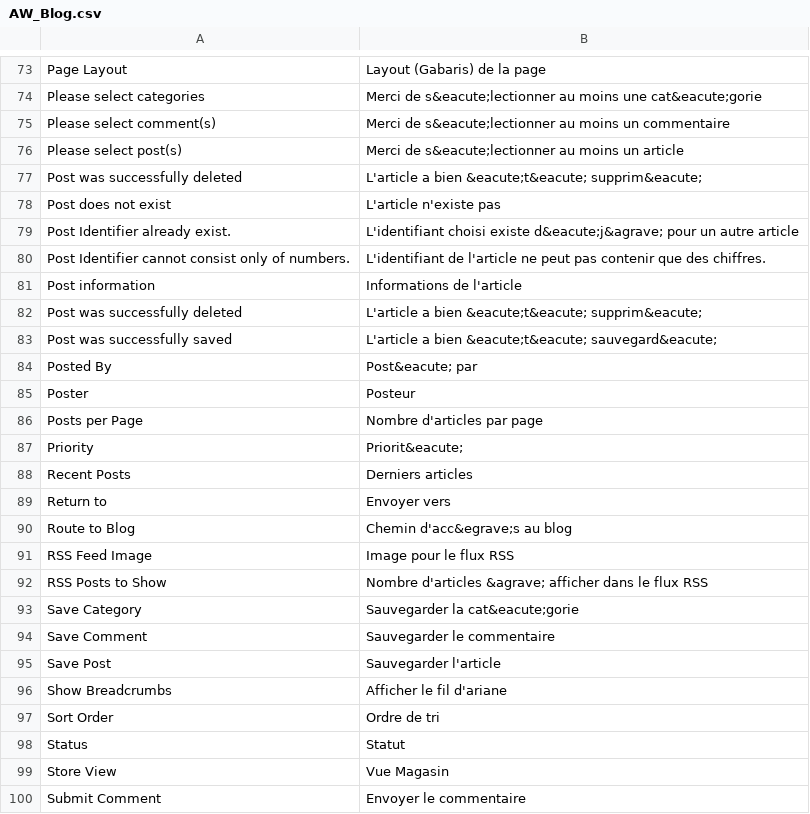
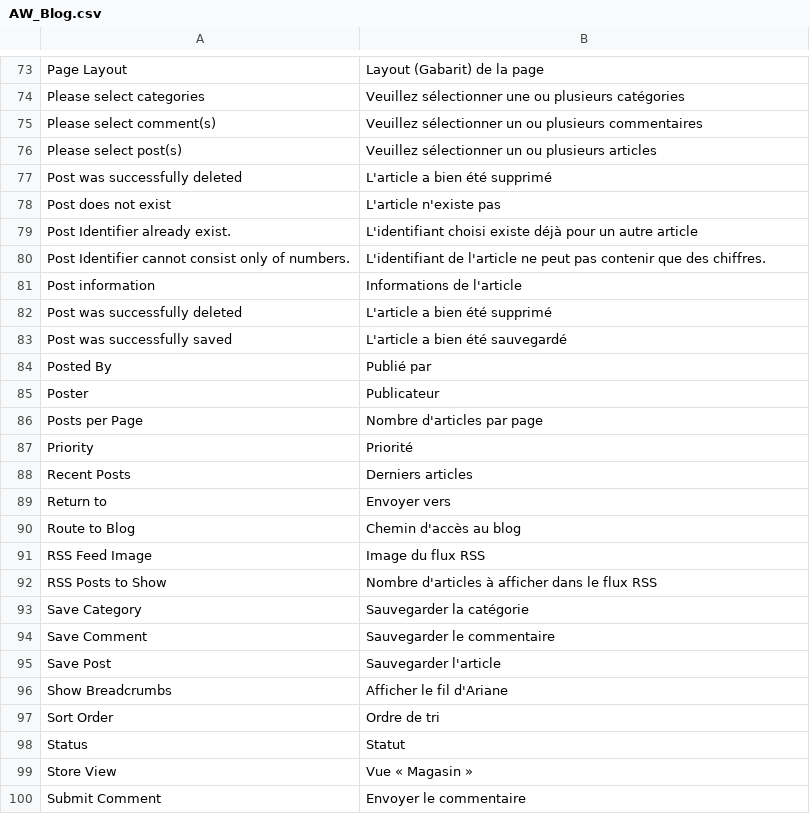
Before and after one commit to Spidersouris/lojafloat, a CSV file: www/app/locale/fr_FR/AW_Blog.csv, drawn as a sheet; only a part is shown, gaps mark what is left out; the diff covers the shown part only; the diff names each change by its address in the sheet, - before the commit and + after, or states it on an @@ line.

Commit message:
Update AW_Blog.csv

```diff
--- a/www/app/locale/fr_FR/AW_Blog.csv
+++ b/www/app/locale/fr_FR/AW_Blog.csv
-B73: Layout (Gabaris) de la page
+B73: Layout (Gabarit) de la page
-B74: Merci de s&eacute;lectionner au moins une cat&eacute;gorie
+B74: Veuillez sélectionner une ou plusieurs catégories
-B75: Merci de s&eacute;lectionner au moins un commentaire
+B75: Veuillez sélectionner un ou plusieurs commentaires
-B76: Merci de s&eacute;lectionner au moins un article
+B76: Veuillez sélectionner un ou plusieurs articles
-B77: L'article a bien &eacute;t&eacute; supprim&eacute;
+B77: L'article a bien été supprimé
-B79: …choisi existe d&eacute;j&agrave; pour un…
+B79: …choisi existe déjà pour un…
-B82: L'article a bien &eacute;t&eacute; supprim&eacute;
+B82: L'article a bien été supprimé
-B83: L'article a bien &eacute;t&eacute; sauvegard&eacute;
+B83: L'article a bien été sauvegardé
-B84: Post&eacute; par
+B84: Publié par
-B85: Posteur
+B85: Publicateur
-B87: Priorit&eacute;
+B87: Priorité
-B90: Chemin d'acc&egrave;s au blog
+B90: Chemin d'accès au blog
-B91: Image pour le flux RSS
+B91: Image du flux RSS
-B92: Nombre d'articles &agrave; afficher dans…
+B92: Nombre d'articles à afficher dans…
-B93: Sauvegarder la cat&eacute;gorie
+B93: Sauvegarder la catégorie
-B96: Afficher le fil d'ariane
+B96: Afficher le fil d'Ariane
-B99: Vue Magasin
+B99: Vue « Magasin »
```
Also changed, not shown: 55 edited cells elsewhere in this file.
